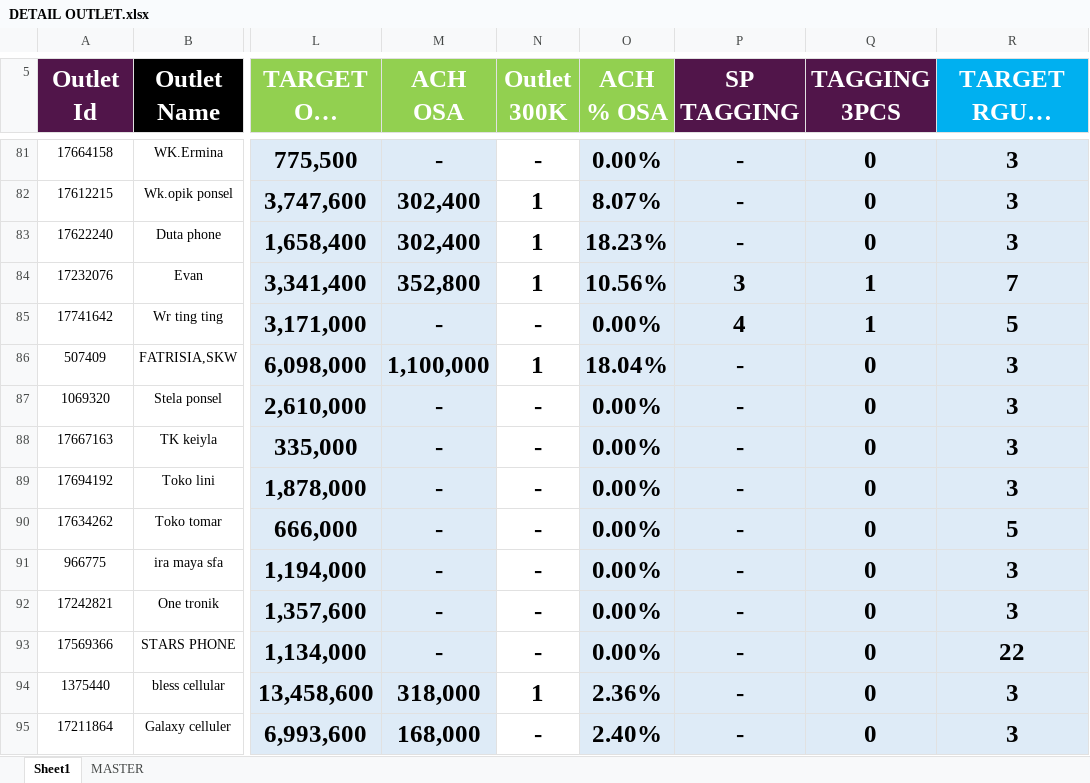
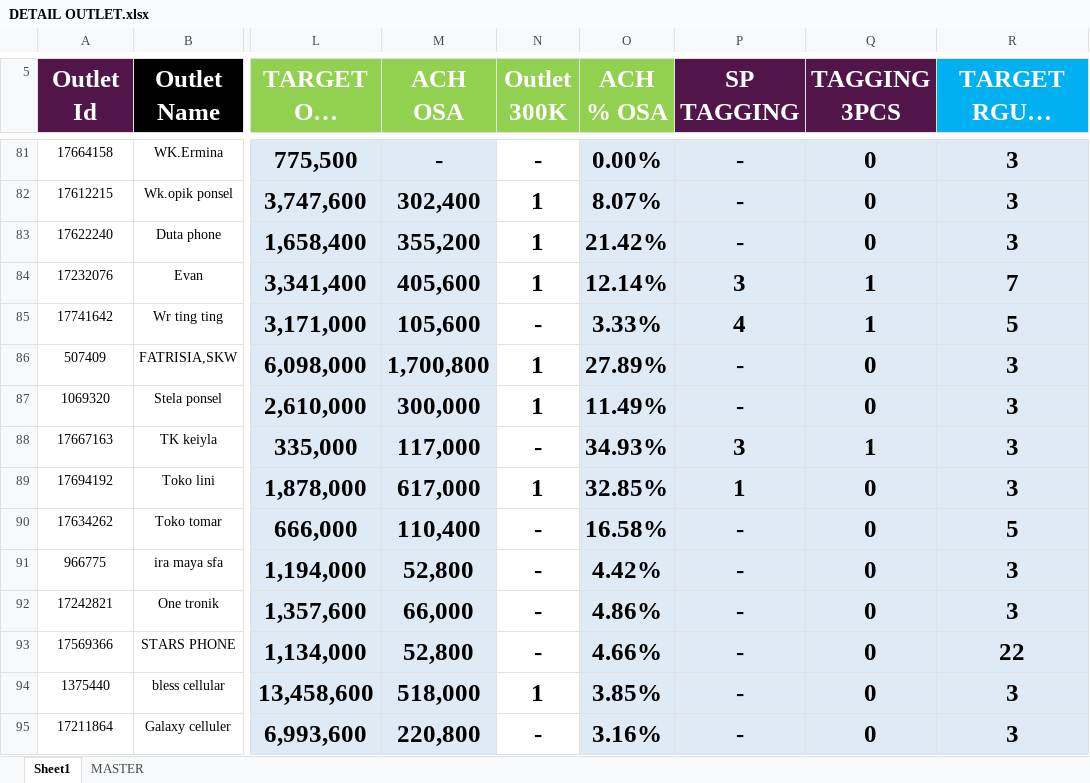
Before and after one commit to heryirwansyah05-cpu/Dashboard_Bengkayang, an Excel workbook: DETAIL OUTLET.xlsx, sheet Sheet1, drawn as a sheet; only a part is shown, gaps mark what is left out; long unchanged cells end in …; values as stored, in another font and other column widths than the file's, no borders; conditional formats not drawn; the diff covers the shown part only; the diff names each change by its address in the sheet, - before the commit and + after, or states it on an @@ line.

Commit message:
Update data terbaru

```diff
--- a/DETAIL OUTLET.xlsx (sheet Sheet1)
+++ b/DETAIL OUTLET.xlsx (sheet Sheet1)
-M83 (ACH OSA): 302,400
+M83 (ACH OSA): 355,200
-O83 (ACH % OSA): 18.23%
+O83 (ACH % OSA): 21.42%
-M84 (ACH OSA): 352,800
+M84 (ACH OSA): 405,600
-O84 (ACH % OSA): 10.56%
+O84 (ACH % OSA): 12.14%
-M85 (ACH OSA): -
+M85 (ACH OSA): 105,600
-O85 (ACH % OSA): 0.00%
+O85 (ACH % OSA): 3.33%
-M86 (ACH OSA): 1,100,000
+M86 (ACH OSA): 1,700,800
-O86 (ACH % OSA): 18.04%
+O86 (ACH % OSA): 27.89%
-M87 (ACH OSA): -
+M87 (ACH OSA): 300,000
-N87 (Outlet 300K): -
+N87 (Outlet 300K): 1
-O87 (ACH % OSA): 0.00%
+O87 (ACH % OSA): 11.49%
-M88 (ACH OSA): -
+M88 (ACH OSA): 117,000
-O88 (ACH % OSA): 0.00%
+O88 (ACH % OSA): 34.93%
-P88 (SP TAGGING): -
+P88 (SP TAGGING): 3
-Q88 (TAGGING 3PCS): 0
+Q88 (TAGGING 3PCS): 1
-M89 (ACH OSA): -
+M89 (ACH OSA): 617,000
-N89 (Outlet 300K): -
+N89 (Outlet 300K): 1
-O89 (ACH % OSA): 0.00%
+O89 (ACH % OSA): 32.85%
-P89 (SP TAGGING): -
+P89 (SP TAGGING): 1
-M90 (ACH OSA): -
+M90 (ACH OSA): 110,400
-O90 (ACH % OSA): 0.00%
+O90 (ACH % OSA): 16.58%
-M91 (ACH OSA): -
+M91 (ACH OSA): 52,800
-O91 (ACH % OSA): 0.00%
+O91 (ACH % OSA): 4.42%
-M92 (ACH OSA): -
+M92 (ACH OSA): 66,000
-O92 (ACH % OSA): 0.00%
+O92 (ACH % OSA): 4.86%
-M93 (ACH OSA): -
+M93 (ACH OSA): 52,800
-O93 (ACH % OSA): 0.00%
+O93 (ACH % OSA): 4.66%
-M94 (ACH OSA): 318,000
+M94 (ACH OSA): 518,000
-O94 (ACH % OSA): 2.36%
+O94 (ACH % OSA): 3.85%
-M95 (ACH OSA): 168,000
+M95 (ACH OSA): 220,800
-O95 (ACH % OSA): 2.40%
+O95 (ACH % OSA): 3.16%
```
Also changed, not shown: 434 edited cells elsewhere in this sheet, GAP DAILY KPI DSE.xlsx, MS BENGKAYANG 19 JULI 2026.xlsx, 1 other file.
